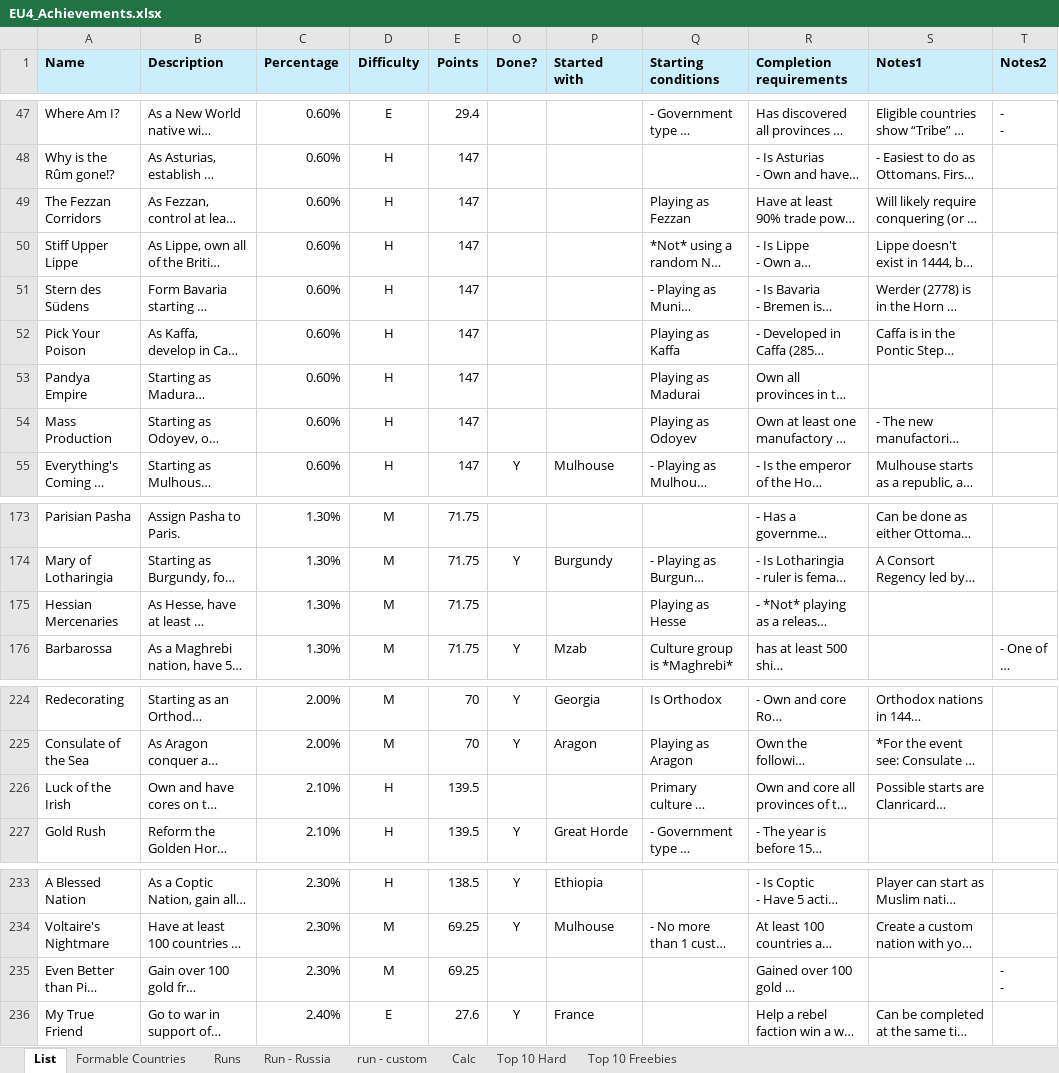
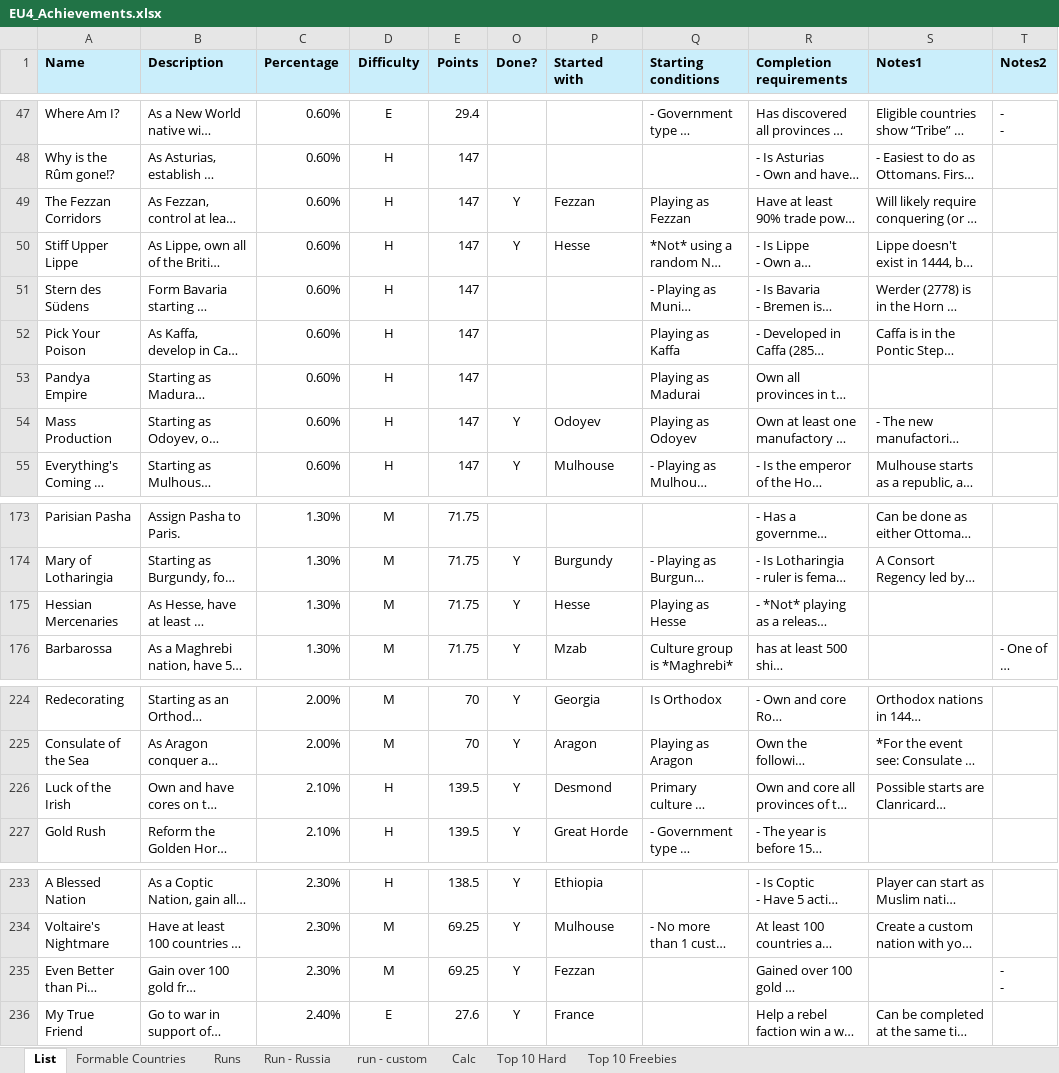
Before and after one commit to ThomasKlein90/eu4_achievements, an Excel workbook: EU4_Achievements.xlsx, sheet List, drawn as a sheet; only a part is shown, gaps mark what is left out; long unchanged cells end in …; values as stored, in another font and other column widths than the file's, no borders; conditional formats not drawn; the diff names each change by its address in the sheet, - before the commit and + after, or states it on an @@ line.

```diff
--- a/EU4_Achievements.xlsx (sheet List)
+++ b/EU4_Achievements.xlsx (sheet List)
-O49:O50 (Done?): (empty)
+O49:O50 (Done?): Y
-P49 (Started with): (empty)
+P49 (Started with): Fezzan
-P50 (Started with): (empty)
+P50 (Started with): Hesse
-O54 (Done?): (empty)
+O54 (Done?): Y
-P54 (Started with): (empty)
+P54 (Started with): Odoyev
-O175 (Done?): (empty)
+O175 (Done?): Y
-P175 (Started with): (empty)
+P175 (Started with): Hesse
-O226 (Done?): (empty)
+O226 (Done?): Y
-P226 (Started with): (empty)
+P226 (Started with): Desmond
-O235 (Done?): (empty)
+O235 (Done?): Y
-P235 (Started with): (empty)
+P235 (Started with): Fezzan
```
Also changed, not shown: sheet Top 10 Freebies, sheet Top 10 Hard, sheet Runs, formulas that keep their value, hidden cells.
